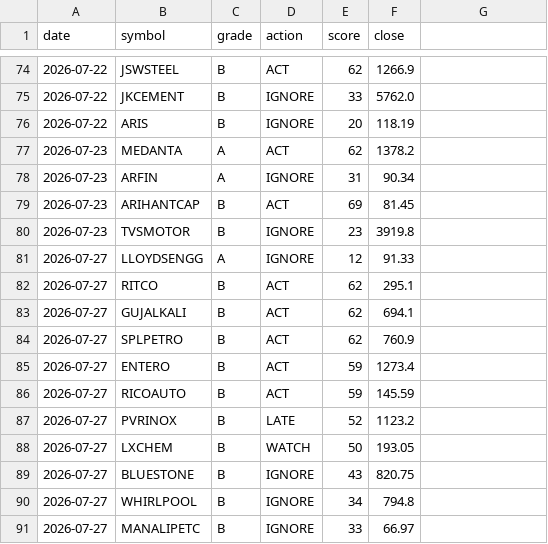
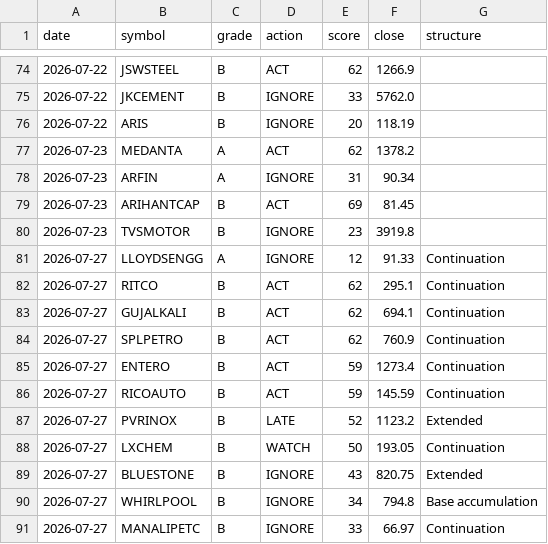
Before and after one commit to CGK0101/Smart-Money-Screener, a CSV file: data/signals.csv, drawn as a sheet; only a part is shown, gaps mark what is left out; the diff names each change by its address in the sheet, - before the commit and + after, or states it on an @@ line.

```diff
--- a/data/signals.csv
+++ b/data/signals.csv
-G1: (empty)
+G1: structure
-G81:G86 (structure): (empty)
+G81:G86 (structure): Continuation
-G87 (structure): (empty)
+G87 (structure): Extended
-G88 (structure): (empty)
+G88 (structure): Continuation
-G89 (structure): (empty)
+G89 (structure): Extended
-G90 (structure): (empty)
+G90 (structure): Base accumulation
-G91 (structure): (empty)
+G91 (structure): Continuation
```
Also changed, not shown: 2 other files.
